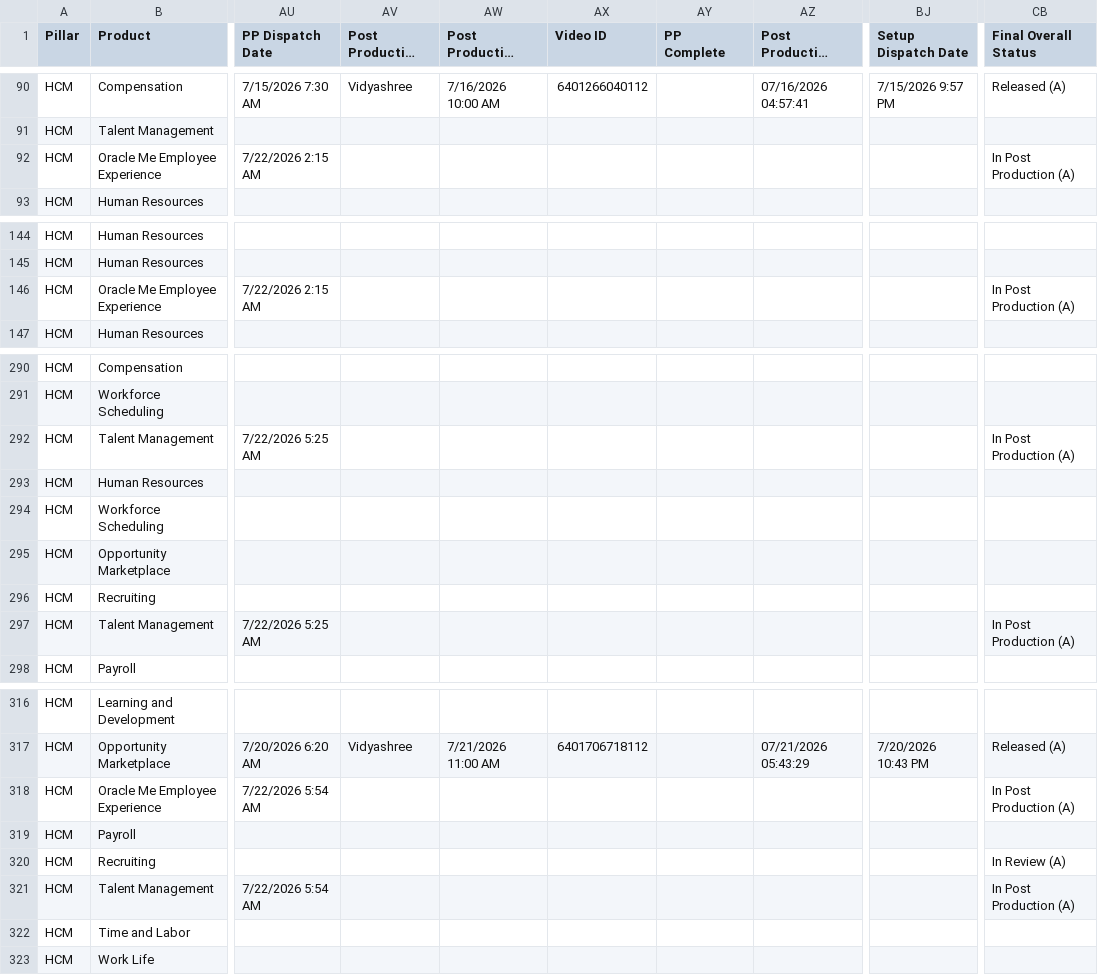
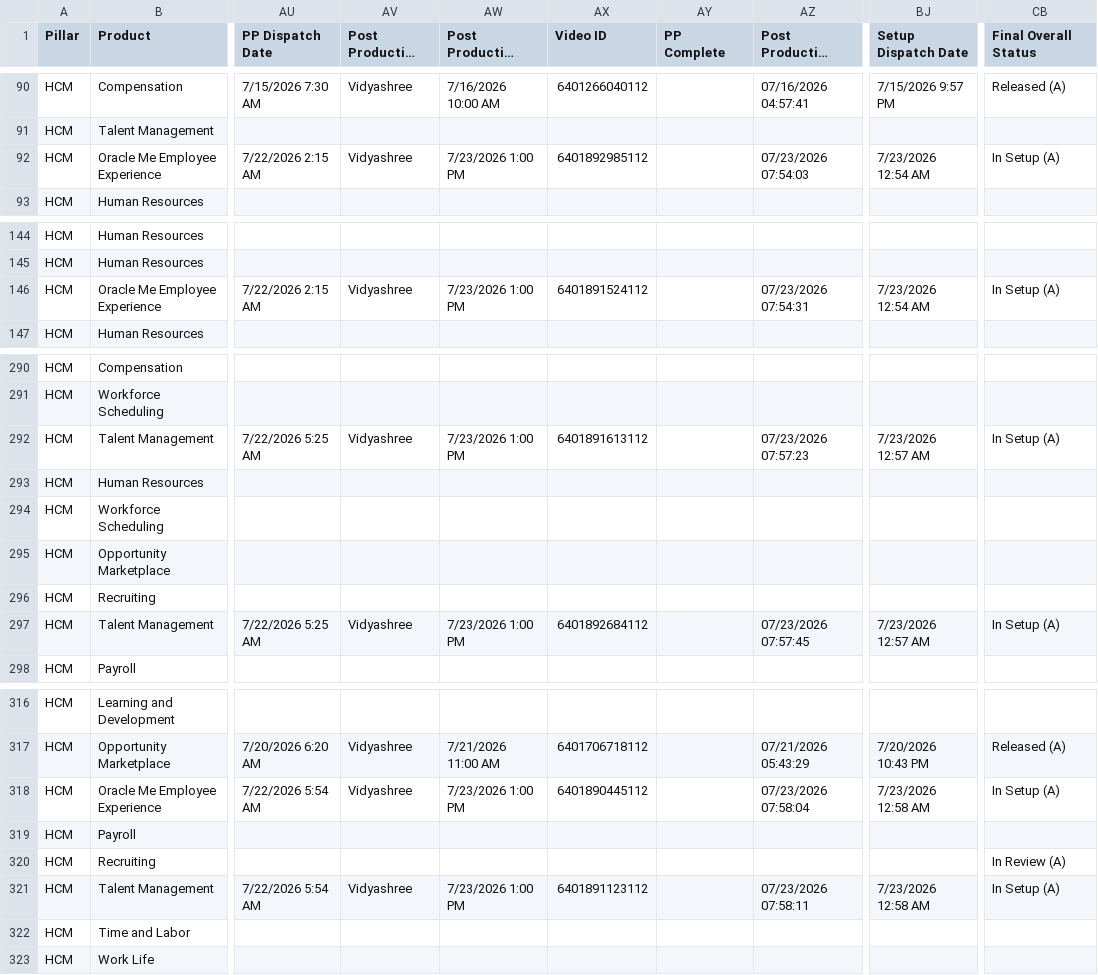
Before and after one commit to pavithraguruprasadb-maker/26C-New-Features-Dashboard, a CSV file: HCM 26C New Features.csv, drawn as a sheet; only a part is shown, gaps mark what is left out; long unchanged cells end in …; the diff covers the shown part only; the diff names each change by its address in the sheet, - before the commit and + after, or states it on an @@ line.

Commit message:
Add files via upload

```diff
--- a/HCM 26C New Features.csv
+++ b/HCM 26C New Features.csv
-AV92 (Post Production Resource): (empty)
+AV92 (Post Production Resource): Vidyashree
-AW92 (Post Production Start Date): (empty)
+AW92 (Post Production Start Date): 7/23/2026 1:00 PM
-AX92 (Video ID): (empty)
+AX92 (Video ID): 6401892985112
-AZ92 (Post Production End Date): (empty)
+AZ92 (Post Production End Date): 07/23/2026 07:54:03
-BJ92 (Setup Dispatch Date): (empty)
+BJ92 (Setup Dispatch Date): 7/23/2026 12:54 AM
-CB92 (Final Overall Status): In Post Production (A)
+CB92 (Final Overall Status): In Setup (A)
-AV146 (Post Production Resource): (empty)
+AV146 (Post Production Resource): Vidyashree
-AW146 (Post Production Start Date): (empty)
+AW146 (Post Production Start Date): 7/23/2026 1:00 PM
-AX146 (Video ID): (empty)
+AX146 (Video ID): 6401891524112
-AZ146 (Post Production End Date): (empty)
+AZ146 (Post Production End Date): 07/23/2026 07:54:31
-BJ146 (Setup Dispatch Date): (empty)
+BJ146 (Setup Dispatch Date): 7/23/2026 12:54 AM
-CB146 (Final Overall Status): In Post Production (A)
+CB146 (Final Overall Status): In Setup (A)
-AV292 (Post Production Resource): (empty)
+AV292 (Post Production Resource): Vidyashree
-AW292 (Post Production Start Date): (empty)
+AW292 (Post Production Start Date): 7/23/2026 1:00 PM
-AX292 (Video ID): (empty)
+AX292 (Video ID): 6401891613112
-AZ292 (Post Production End Date): (empty)
+AZ292 (Post Production End Date): 07/23/2026 07:57:23
-BJ292 (Setup Dispatch Date): (empty)
+BJ292 (Setup Dispatch Date): 7/23/2026 12:57 AM
-CB292 (Final Overall Status): In Post Production (A)
+CB292 (Final Overall Status): In Setup (A)
-AV297 (Post Production Resource): (empty)
+AV297 (Post Production Resource): Vidyashree
-AW297 (Post Production Start Date): (empty)
+AW297 (Post Production Start Date): 7/23/2026 1:00 PM
-AX297 (Video ID): (empty)
+AX297 (Video ID): 6401892684112
-AZ297 (Post Production End Date): (empty)
+AZ297 (Post Production End Date): 07/23/2026 07:57:45
-BJ297 (Setup Dispatch Date): (empty)
+BJ297 (Setup Dispatch Date): 7/23/2026 12:57 AM
-CB297 (Final Overall Status): In Post Production (A)
+CB297 (Final Overall Status): In Setup (A)
-AV318 (Post Production Resource): (empty)
+AV318 (Post Production Resource): Vidyashree
-AW318 (Post Production Start Date): (empty)
+AW318 (Post Production Start Date): 7/23/2026 1:00 PM
-AX318 (Video ID): (empty)
+AX318 (Video ID): 6401890445112
-AZ318 (Post Production End Date): (empty)
+AZ318 (Post Production End Date): 07/23/2026 07:58:04
-BJ318 (Setup Dispatch Date): (empty)
+BJ318 (Setup Dispatch Date): 7/23/2026 12:58 AM
-CB318 (Final Overall Status): In Post Production (A)
+CB318 (Final Overall Status): In Setup (A)
-AV321 (Post Production Resource): (empty)
+AV321 (Post Production Resource): Vidyashree
-AW321 (Post Production Start Date): (empty)
+AW321 (Post Production Start Date): 7/23/2026 1:00 PM
-AX321 (Video ID): (empty)
+AX321 (Video ID): 6401891123112
-AZ321 (Post Production End Date): (empty)
+AZ321 (Post Production End Date): 07/23/2026 07:58:11
-BJ321 (Setup Dispatch Date): (empty)
+BJ321 (Setup Dispatch Date): 7/23/2026 12:58 AM
-CB321 (Final Overall Status): In Post Production (A)
+CB321 (Final Overall Status): In Setup (A)
```
Also changed, not shown: 39 edited cells elsewhere in this file.
